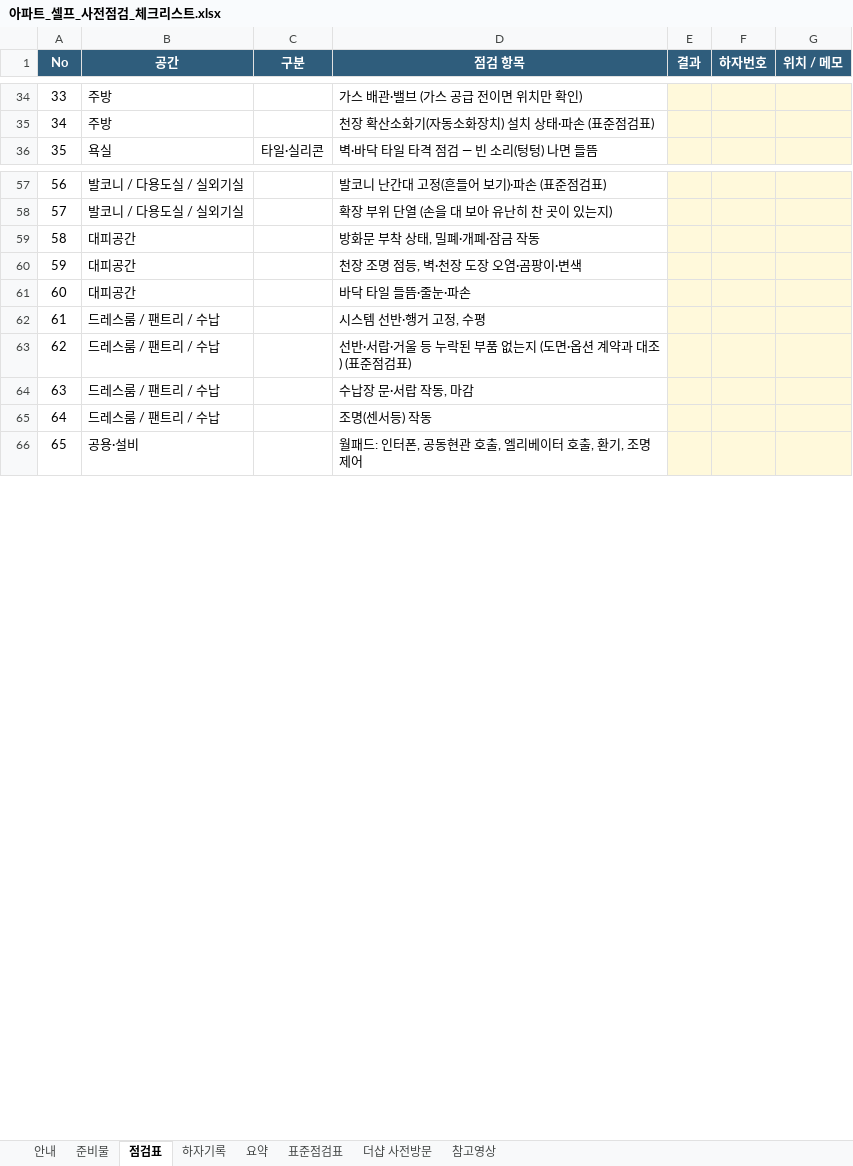
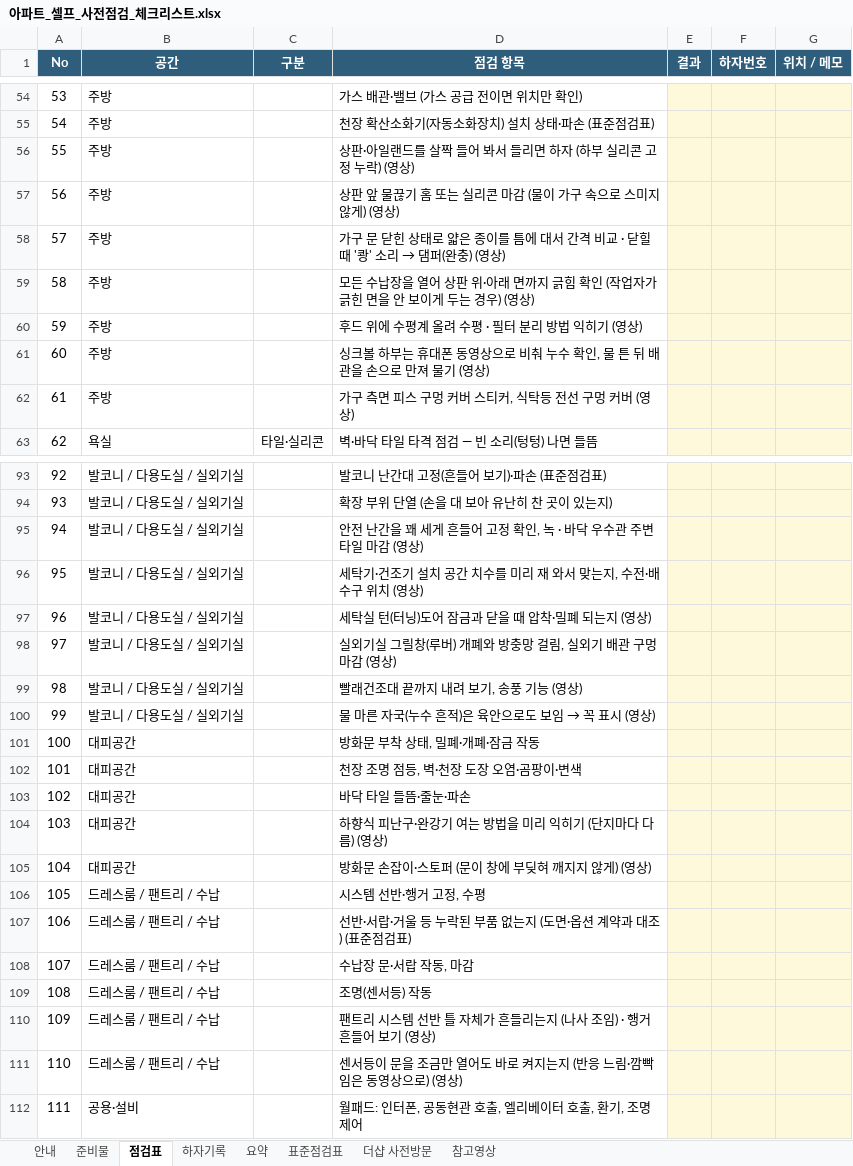
Before and after one commit to kartistjoo/-, an Excel workbook: 아파트_셀프_사전점검_체크리스트.xlsx, sheet 점검표, drawn as a sheet; only a part is shown, gaps mark what is left out; values as stored, in another font and other column widths than the file's, no borders; conditional formats not drawn; the diff covers the shown part only; the diff names each change by its address in the sheet, - before the commit and + after, or states it on an @@ line.

```diff
--- a/아파트_셀프_사전점검_체크리스트.xlsx (sheet 점검표)
+++ b/아파트_셀프_사전점검_체크리스트.xlsx (sheet 점검표)
@@ column A (No) renumbered from row 16 down @@
+row 56: 55 | 주방 |  | 상판·아일랜드를 살짝 들어 봐서 들리면 하자 (하부 실리콘 고정 누락) (영상)
+row 57: 56 | 주방 |  | 상판 앞 물끊기 홈 또는 실리콘 마감 (물이 가구 속으로 스미지 않게) (영상)
+row 58: 57 | 주방 |  | 가구 문 닫힌 상태로 얇은 종이를 틈에 대서 간격 비교 · 닫힐 때 '쾅' 소리 → 댐퍼(완충) (영상)
+row 59: 58 | 주방 |  | 모든 수납장을 열어 상판 위·아래 면까지 긁힘 확인 (작업자가 긁힌 면을 안 보이게 두는 경우) (영상)
+row 60: 59 | 주방 |  | 후드 위에 수평계 올려 수평 · 필터 분리 방법 익히기 (영상)
+row 61: 60 | 주방 |  | 싱크볼 하부는 휴대폰 동영상으로 비춰 누수 확인, 물 튼 뒤 배관을 손으로 만져 물기 (영상)
+row 62: 61 | 주방 |  | 가구 측면 피스 구멍 커버 스티커, 식탁등 전선 구멍 커버 (영상)
+row 95: 94 | 발코니 / 다용도실 / 실외기실 |  | 안전 난간을 꽤 세게 흔들어 고정 확인, 녹 · 바닥 우수관 주변 타일 마감 (영상)
+row 96: 95 | 발코니 / 다용도실 / 실외기실 |  | 세탁기·건조기 설치 공간 치수를 미리 재 와서 맞는지, 수전·배수구 위치 (영상)
+row 97: 96 | 발코니 / 다용도실 / 실외기실 |  | 세탁실 턴(터닝)도어 잠금과 닫을 때 압착·밀폐 되는지 (영상)
+row 98: 97 | 발코니 / 다용도실 / 실외기실 |  | 실외기실 그릴창(루버) 개폐와 방충망 걸림, 실외기 배관 구멍 마감 (영상)
+row 99: 98 | 발코니 / 다용도실 / 실외기실 |  | 빨래건조대 끝까지 내려 보기, 송풍 기능 (영상)
+row 100: 99 | 발코니 / 다용도실 / 실외기실 |  | 물 마른 자국(누수 흔적)은 육안으로도 보임 → 꼭 표시 (영상)
+row 104: 103 | 대피공간 |  | 하향식 피난구·완강기 여는 방법을 미리 익히기 (단지마다 다름) (영상)
+row 105: 104 | 대피공간 |  | 방화문 손잡이·스토퍼 (문이 창에 부딪혀 깨지지 않게) (영상)
+row 110: 109 | 드레스룸 / 팬트리 / 수납 |  | 팬트리 시스템 선반 틀 자체가 흔들리는지 (나사 조임) · 행거 흔들어 보기 (영상)
+row 111: 110 | 드레스룸 / 팬트리 / 수납 |  | 센서등이 문을 조금만 열어도 바로 켜지는지 (반응 느림·깜빡임은 동영상으로) (영상)
```
Also changed, not shown: 29 added rows elsewhere in this sheet, sheet 참고영상, sheet 요약, sheet 안내, sheet 준비물, 9 other files.
